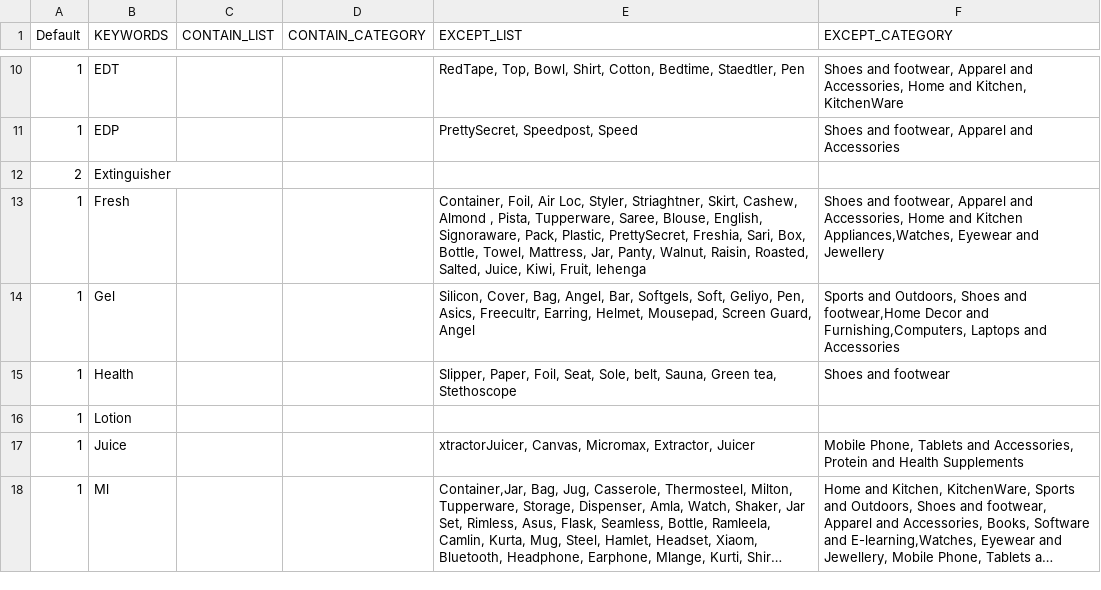
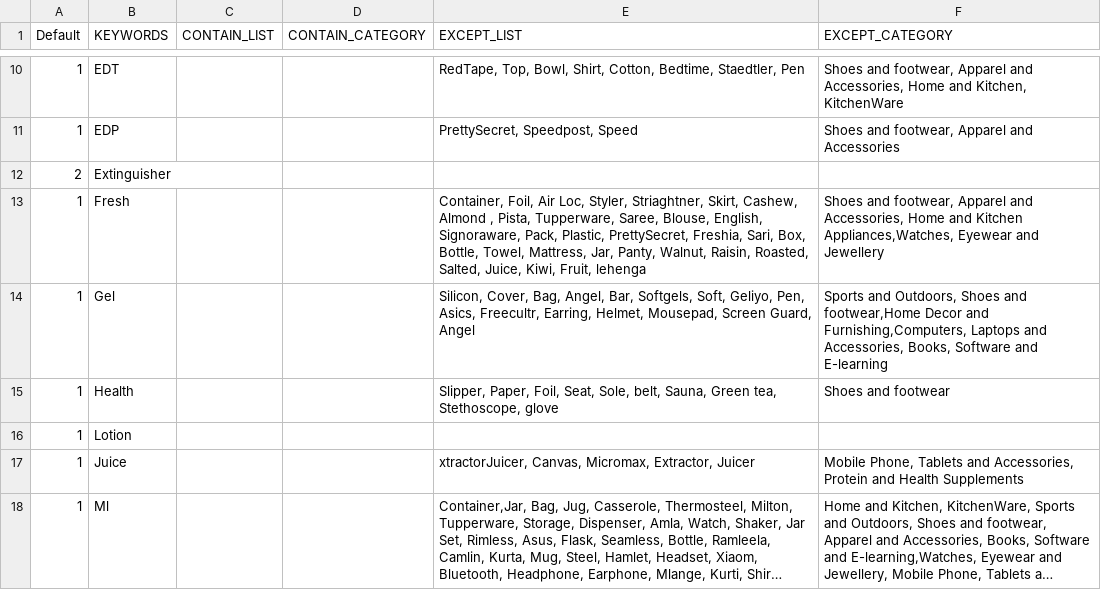
Before and after one commit to mohitt008/dg_score, a CSV file: data/DG_keywords.csv, drawn as a sheet; only a part is shown, gaps mark what is left out; long unchanged cells end in …; the diff covers the shown part only.

```diff
--- a/data/DG_keywords.csv
+++ b/data/DG_keywords.csv
@@ -13,4 +13,4 @@ Default,KEYWORDS,CONTAIN_LIST,CONTAIN_CATEGORY,EXCEPT_LIST,EXCEPT_CATEGORY
 1,Fresh,,,"Container, Foil, Air Loc, Styler, Striaghtner, Skirt, Cashew, Almond , Pista, Tupperware, Saree, Blouse, English, Signoraware, Pack, Plastic, PrettySecret, Freshia, Sari, Box, Bottle, Towel, Mattress, Jar, Panty, Walnut, Raisin, Roasted, Salted, Juice, Kiwi, Fruit, lehenga","Shoes and footwear, Apparel and Accessories, Home and Kitchen Appliances,Watches, Eyewear and Jewellery"
-1,Gel,,,"Silicon, Cover, Bag, Angel, Bar, Softgels, Soft, Geliyo, Pen, Asics, Freecultr, Earring, Helmet, Mousepad, Screen Guard, Angel","Sports and Outdoors, Shoes and footwear,Home Decor and Furnishing,Computers, Laptops and Accessories"
-1,Health,,,"Slipper, Paper, Foil, Seat, Sole, belt, Sauna, Green tea, Stethoscope",Shoes and footwear
+1,Gel,,,"Silicon, Cover, Bag, Angel, Bar, Softgels, Soft, Geliyo, Pen, Asics, Freecultr, Earring, Helmet, Mousepad, Screen Guard, Angel","Sports and Outdoors, Shoes and footwear,Home Decor and Furnishing,Computers, Laptops and Accessories, Books, Software and E-learning"
+1,Health,,,"Slipper, Paper, Foil, Seat, Sole, belt, Sauna, Green tea, Stethoscope, glove",Shoes and footwear
 1,Lotion,,,,
```
Also changed, not shown: 1 added row and 7 edited cells elsewhere in this file.
